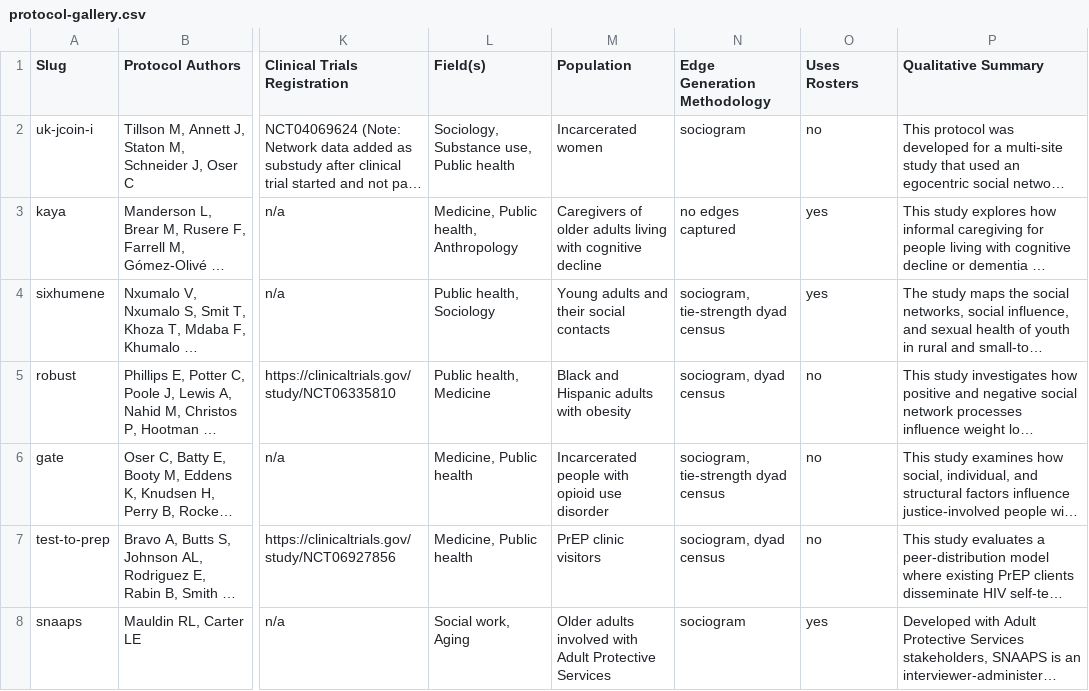
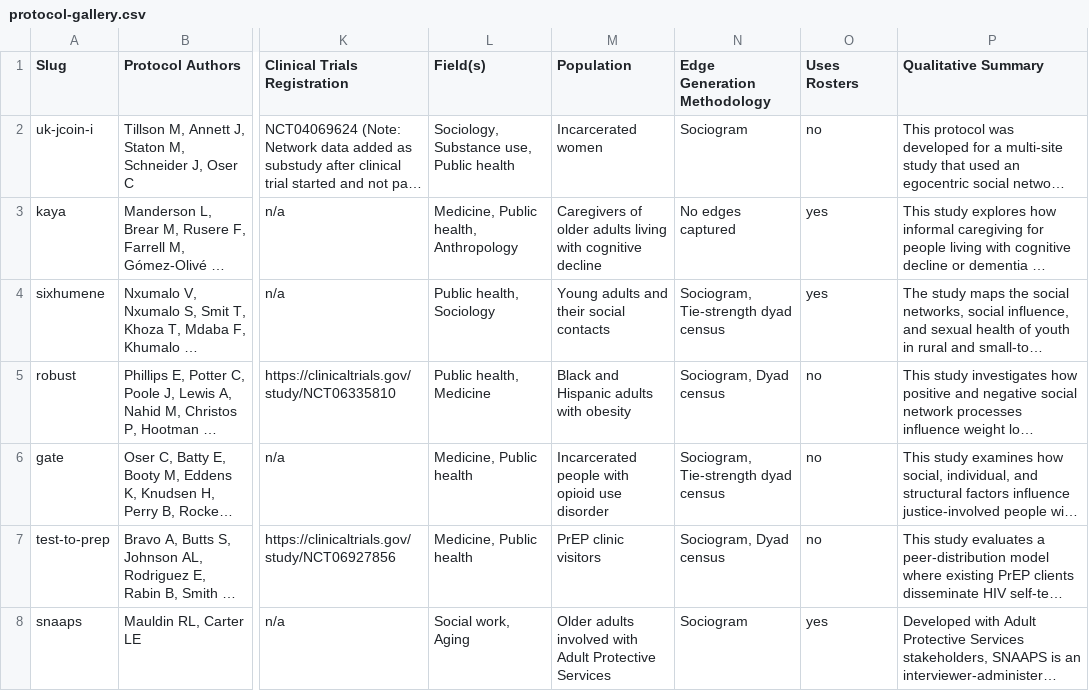
Before and after one commit to complexdatacollective/network-canvas-monorepo, a CSV file: apps/networkcanvas.com/content/protocol-gallery.csv, drawn as a sheet; only a part is shown, gaps mark what is left out; long unchanged cells end in …; the diff names each change by its address in the sheet, - before the commit and + after, or states it on an @@ line.

```diff
--- a/apps/networkcanvas.com/content/protocol-gallery.csv
+++ b/apps/networkcanvas.com/content/protocol-gallery.csv
-N2 (Edge Generation Methodology): sociogram
+N2 (Edge Generation Methodology): Sociogram
-N3 (Edge Generation Methodology): no edges captured
+N3 (Edge Generation Methodology): No edges captured
-N4 (Edge Generation Methodology): sociogram, tie-strength dyad census
+N4 (Edge Generation Methodology): Sociogram, Tie-strength dyad census
-N5 (Edge Generation Methodology): sociogram, dyad census
+N5 (Edge Generation Methodology): Sociogram, Dyad census
-N6 (Edge Generation Methodology): sociogram, tie-strength dyad census
+N6 (Edge Generation Methodology): Sociogram, Tie-strength dyad census
-N7 (Edge Generation Methodology): sociogram, dyad census
+N7 (Edge Generation Methodology): Sociogram, Dyad census
-N8 (Edge Generation Methodology): sociogram
+N8 (Edge Generation Methodology): Sociogram
```
Also changed, not shown: 2 other files.
